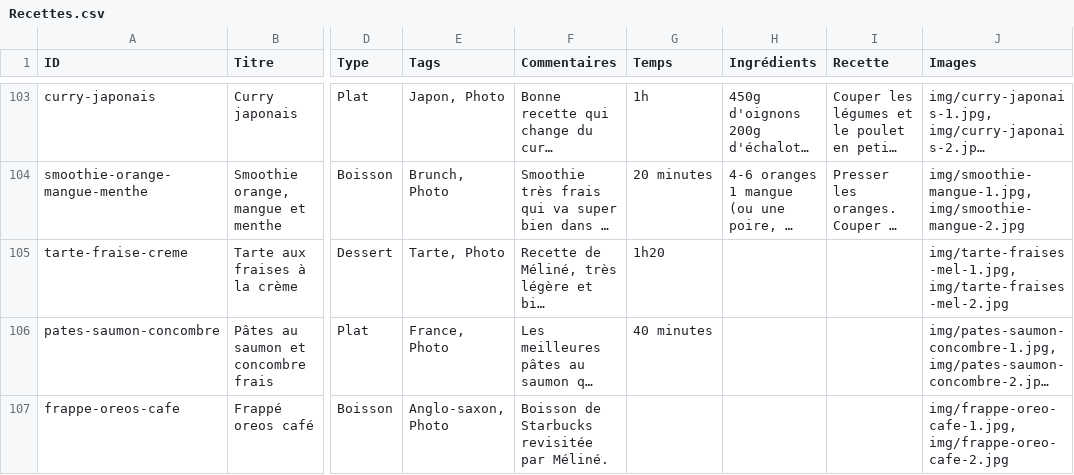
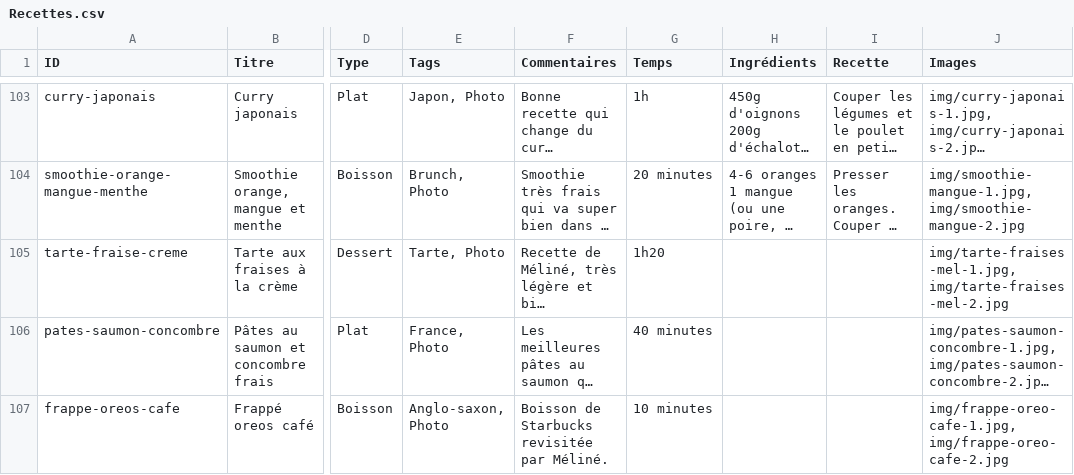
Before and after one commit to recettes-de-pdb/recettes-de-pdb.github.io, a CSV file: Recettes.csv, drawn as a sheet; only a part is shown, gaps mark what is left out; long unchanged cells end in …; the diff covers the shown part only; the diff names each change by its address in the sheet, - before the commit and + after, or states it on an @@ line.

```diff
--- a/Recettes.csv
+++ b/Recettes.csv
-G107 (Temps): (empty)
+G107 (Temps): 10 minutes
```
Also changed, not shown: 1 added row elsewhere in this file, 5 other files.
